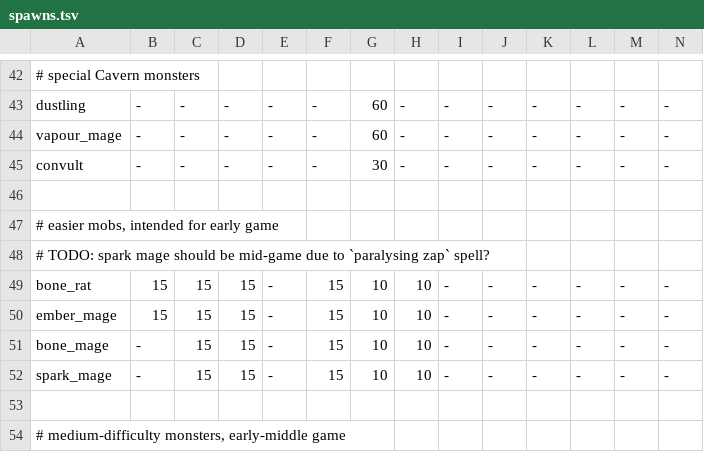
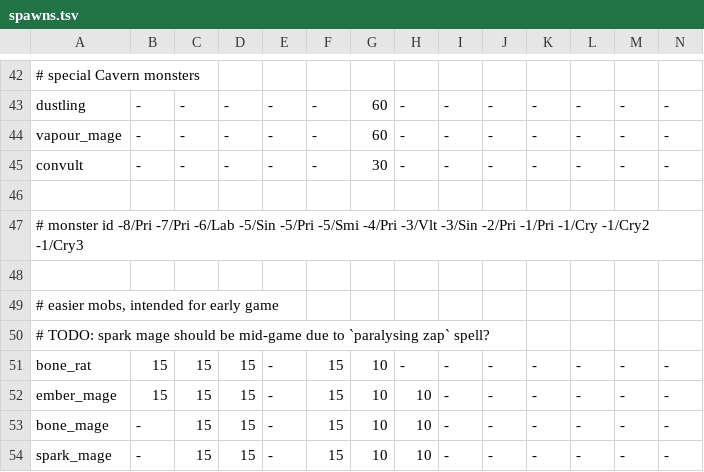
Before and after one commit to kiedtl/roguelike, a TSV file: data/spawns.tsv, drawn as a sheet; only a part is shown, gaps mark what is left out; the shorter side is filled out with more unchanged rows; addresses are those after the commit; rows hold the shown columns only; the diff covers the shown part only; the diff names each change by its address in the sheet, - before the commit and + after, or states it on an @@ line.

```diff
--- a/data/spawns.tsv
+++ b/data/spawns.tsv
+row 47: # monster id -8/Pri -7/Pri -6/Lab -5/Sin -5/Pri -5/Smi -4/Pri -3/Vlt -3/Sin -2/Pri -1/Pri -1/Cry -1/Cry2 -1/Cry3
+row 48: (empty)
-H51: 10
+H51: -
```
Also changed, not shown: 2 added rows, 3 removed rows and 25 edited cells elsewhere in this file, 1 other file.
